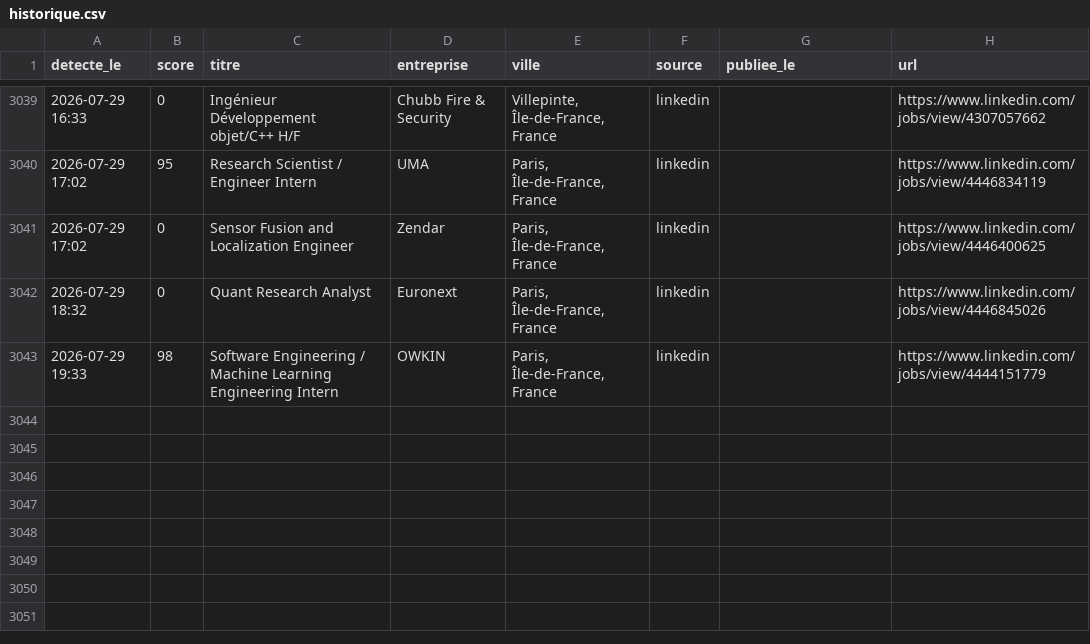
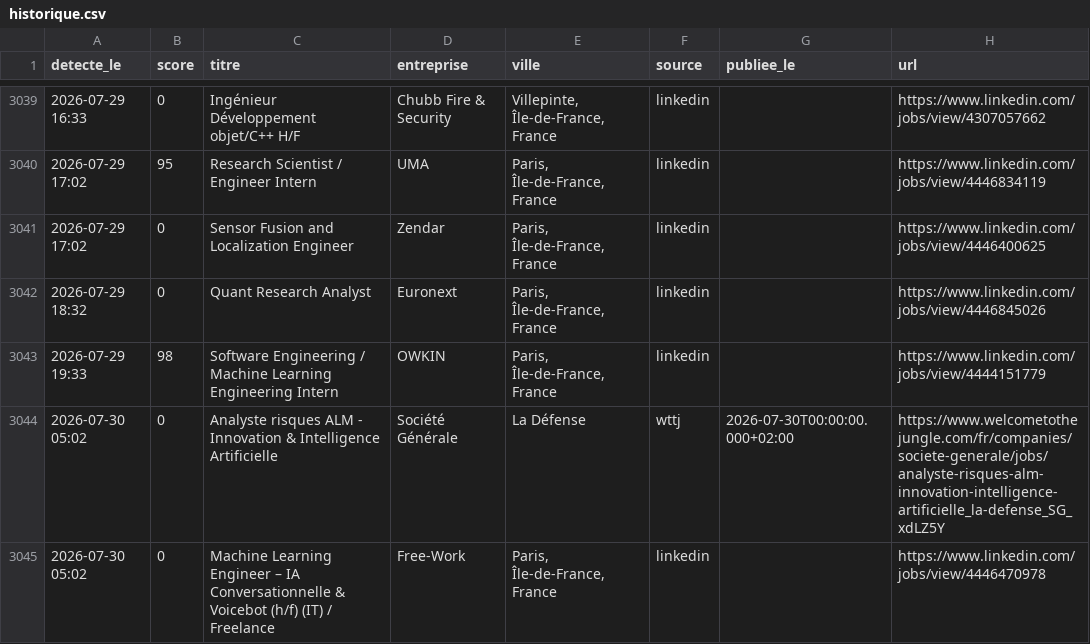
Before and after one commit to RaoufKessouar/job-radar, a CSV file: historique.csv, drawn as a sheet; only a part is shown, gaps mark what is left out; the diff names each change by its address in the sheet, - before the commit and + after, or states it on an @@ line.

```diff
--- a/historique.csv
+++ b/historique.csv
+row 3044: 2026-07-30 05:02 | 0 | Analyste risques ALM - Innovation & Intelligence Artificielle | Société Générale | La Défense | wttj | 2026-07-30T00:00:00.000+02:00 | https://www.welcometothejungle.com/fr/companies/societe-generale/jobs/analyste-risques-alm-innovation-intelligence-artificielle_la-defense_SG_xdLZ5Y
+row 3045: 2026-07-30 05:02 | 0 | Machine Learning Engineer – IA Conversationnelle & Voicebot (h/f) (IT) / Freelance | Free-Work | Paris, Île-de-France, France | linkedin |  | https://www.linkedin.com/jobs/view/4446470978
```
Also changed, not shown: 1 other file.
